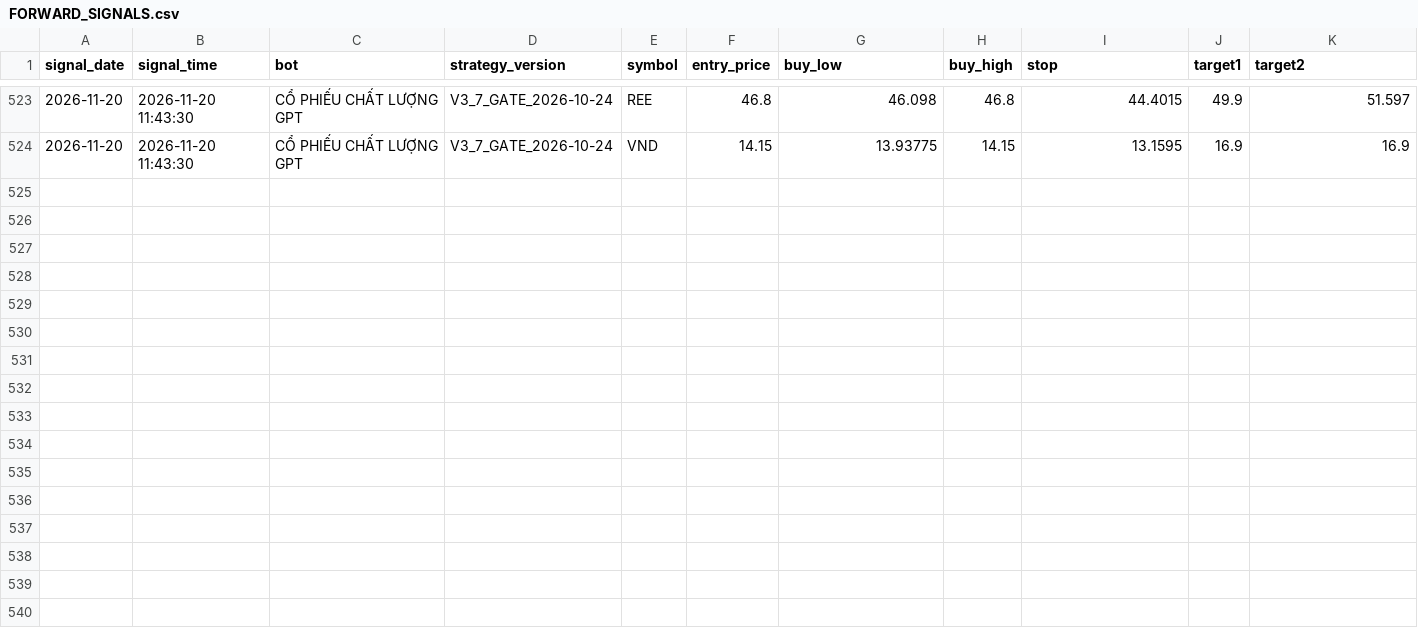
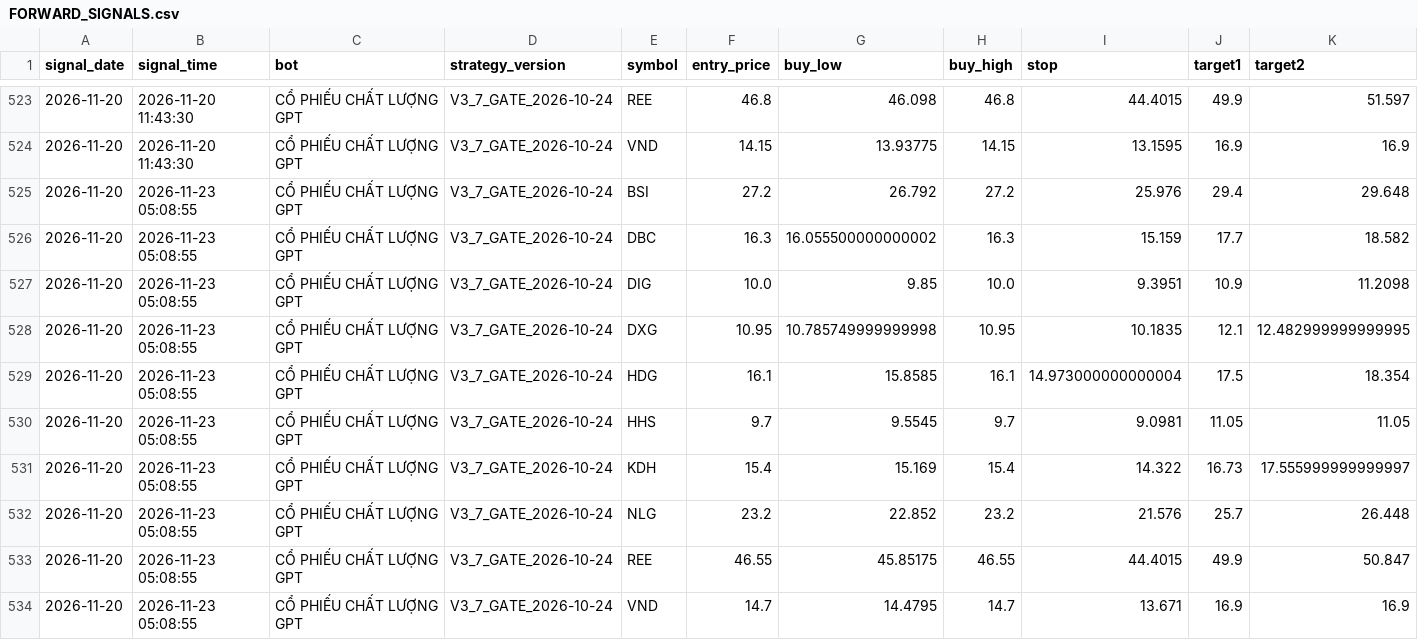
Before and after one commit to karenmanucian1-commits/TOP_5_CO_PHIEU_GPT, a CSV file: FORWARD_SIGNALS.csv, drawn as a sheet; only a part is shown, gaps mark what is left out; rows hold the shown columns only; the diff names each change by its address in the sheet, - before the commit and + after, or states it on an @@ line.

```diff
--- a/FORWARD_SIGNALS.csv
+++ b/FORWARD_SIGNALS.csv
+row 525: 2026-11-20 | 2026-11-23 05:08:55 | CỔ PHIẾU CHẤT LƯỢNG GPT | V3_7_GATE_2026-10-24 | BSI | 27.2 | 26.792 | 27.2 | 25.976 | 29.4 | 29.648
+row 526: 2026-11-20 | 2026-11-23 05:08:55 | CỔ PHIẾU CHẤT LƯỢNG GPT | V3_7_GATE_2026-10-24 | DBC | 16.3 | 16.055500000000002 | 16.3 | 15.159 | 17.7 | 18.582
+row 527: 2026-11-20 | 2026-11-23 05:08:55 | CỔ PHIẾU CHẤT LƯỢNG GPT | V3_7_GATE_2026-10-24 | DIG | 10.0 | 9.85 | 10.0 | 9.3951 | 10.9 | 11.2098
+row 528: 2026-11-20 | 2026-11-23 05:08:55 | CỔ PHIẾU CHẤT LƯỢNG GPT | V3_7_GATE_2026-10-24 | DXG | 10.95 | 10.785749999999998 | 10.95 | 10.1835 | 12.1 | 12.482999999999995
+row 529: 2026-11-20 | 2026-11-23 05:08:55 | CỔ PHIẾU CHẤT LƯỢNG GPT | V3_7_GATE_2026-10-24 | HDG | 16.1 | 15.8585 | 16.1 | 14.973000000000004 | 17.5 | 18.354
+row 530: 2026-11-20 | 2026-11-23 05:08:55 | CỔ PHIẾU CHẤT LƯỢNG GPT | V3_7_GATE_2026-10-24 | HHS | 9.7 | 9.5545 | 9.7 | 9.0981 | 11.05 | 11.05
+row 531: 2026-11-20 | 2026-11-23 05:08:55 | CỔ PHIẾU CHẤT LƯỢNG GPT | V3_7_GATE_2026-10-24 | KDH | 15.4 | 15.169 | 15.4 | 14.322 | 16.73 | 17.555999999999997
+row 532: 2026-11-20 | 2026-11-23 05:08:55 | CỔ PHIẾU CHẤT LƯỢNG GPT | V3_7_GATE_2026-10-24 | NLG | 23.2 | 22.852 | 23.2 | 21.576 | 25.7 | 26.448
+row 533: 2026-11-20 | 2026-11-23 05:08:55 | CỔ PHIẾU CHẤT LƯỢNG GPT | V3_7_GATE_2026-10-24 | REE | 46.55 | 45.85175 | 46.55 | 44.4015 | 49.9 | 50.847
+row 534: 2026-11-20 | 2026-11-23 05:08:55 | CỔ PHIẾU CHẤT LƯỢNG GPT | V3_7_GATE_2026-10-24 | VND | 14.7 | 14.4795 | 14.7 | 13.671 | 16.9 | 16.9
```
